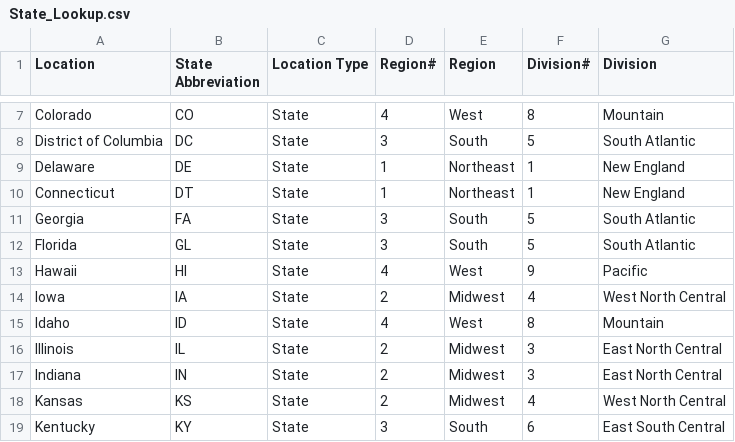
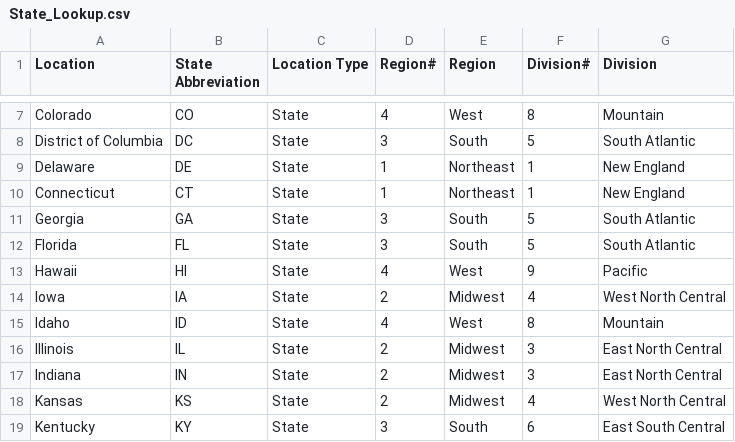
Before and after one commit to baylessa/Census-info, a CSV file: State_Lookup.csv, drawn as a sheet; only a part is shown, gaps mark what is left out.

Commit message:
Update State_Lookup.csv
fixing incorrect state abbr

```diff
--- a/State_Lookup.csv
+++ b/State_Lookup.csv
@@ -9,5 +9,5 @@ District of Columbia,DC,State,3,South,5,South Atlantic
 Delaware,DE,State,1,Northeast,1,New England
-Connecticut,DT,State,1,Northeast,1,New England
-Georgia,FA,State,3,South,5,South Atlantic
-Florida,GL,State,3,South,5,South Atlantic
+Connecticut,CT,State,1,Northeast,1,New England
+Georgia,GA,State,3,South,5,South Atlantic
+Florida,FL,State,3,South,5,South Atlantic
 Hawaii,HI,State,4,West,9,Pacific
```
